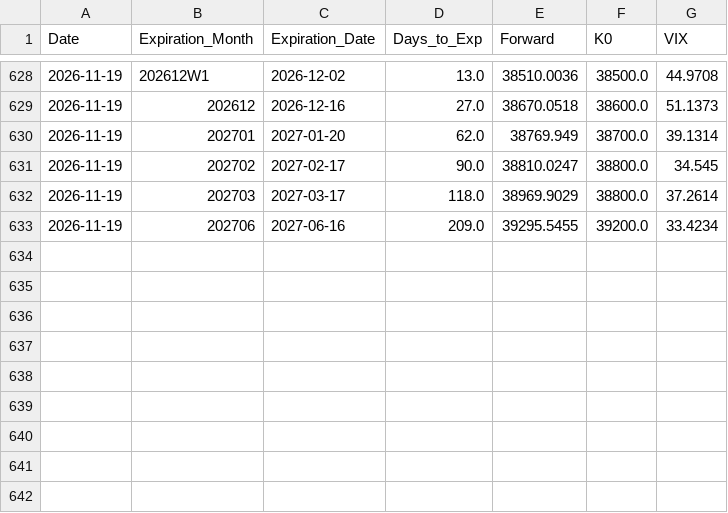
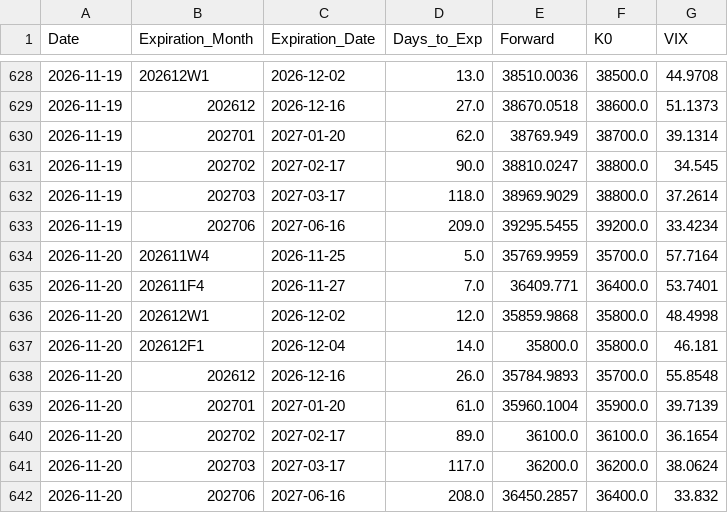
Before and after one commit to siang-dai/txo-vix-iv, a CSV file: data/vix_term_structure_history.csv, drawn as a sheet; only a part is shown, gaps mark what is left out; the diff names each change by its address in the sheet, - before the commit and + after, or states it on an @@ line.

```diff
--- a/data/vix_term_structure_history.csv
+++ b/data/vix_term_structure_history.csv
+row 634: 2026-11-20 | 202611W4 | 2026-11-25 | 5.0 | 35769.9959 | 35700.0 | 57.7164
+row 635: 2026-11-20 | 202611F4 | 2026-11-27 | 7.0 | 36409.771 | 36400.0 | 53.7401
+row 636: 2026-11-20 | 202612W1 | 2026-12-02 | 12.0 | 35859.9868 | 35800.0 | 48.4998
+row 637: 2026-11-20 | 202612F1 | 2026-12-04 | 14.0 | 35800.0 | 35800.0 | 46.181
+row 638: 2026-11-20 | 202612 | 2026-12-16 | 26.0 | 35784.9893 | 35700.0 | 55.8548
+row 639: 2026-11-20 | 202701 | 2027-01-20 | 61.0 | 35960.1004 | 35900.0 | 39.7139
+row 640: 2026-11-20 | 202702 | 2027-02-17 | 89.0 | 36100.0 | 36100.0 | 36.1654
+row 641: 2026-11-20 | 202703 | 2027-03-17 | 117.0 | 36200.0 | 36200.0 | 38.0624
+row 642: 2026-11-20 | 202706 | 2027-06-16 | 208.0 | 36450.2857 | 36400.0 | 33.832
```
Also changed, not shown: data/option_volume_history.csv, 5 other files.
